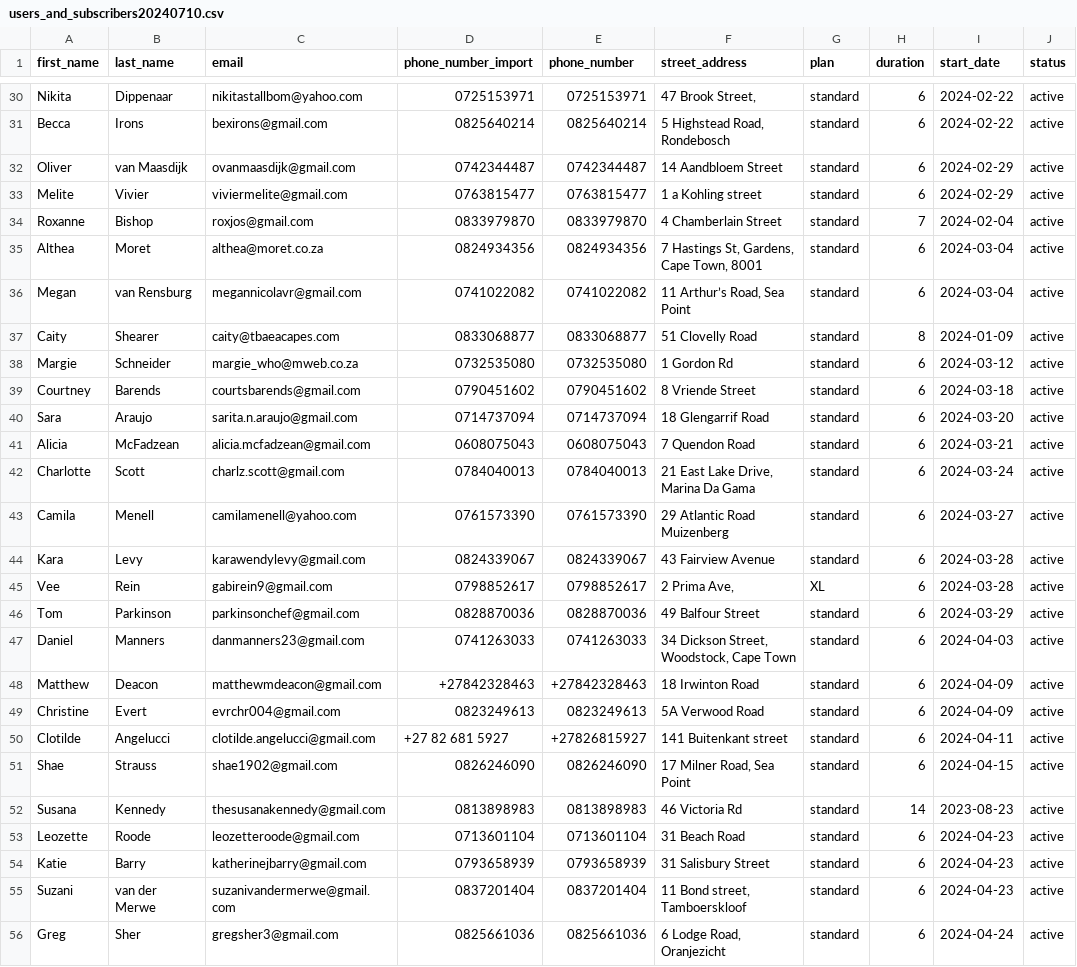
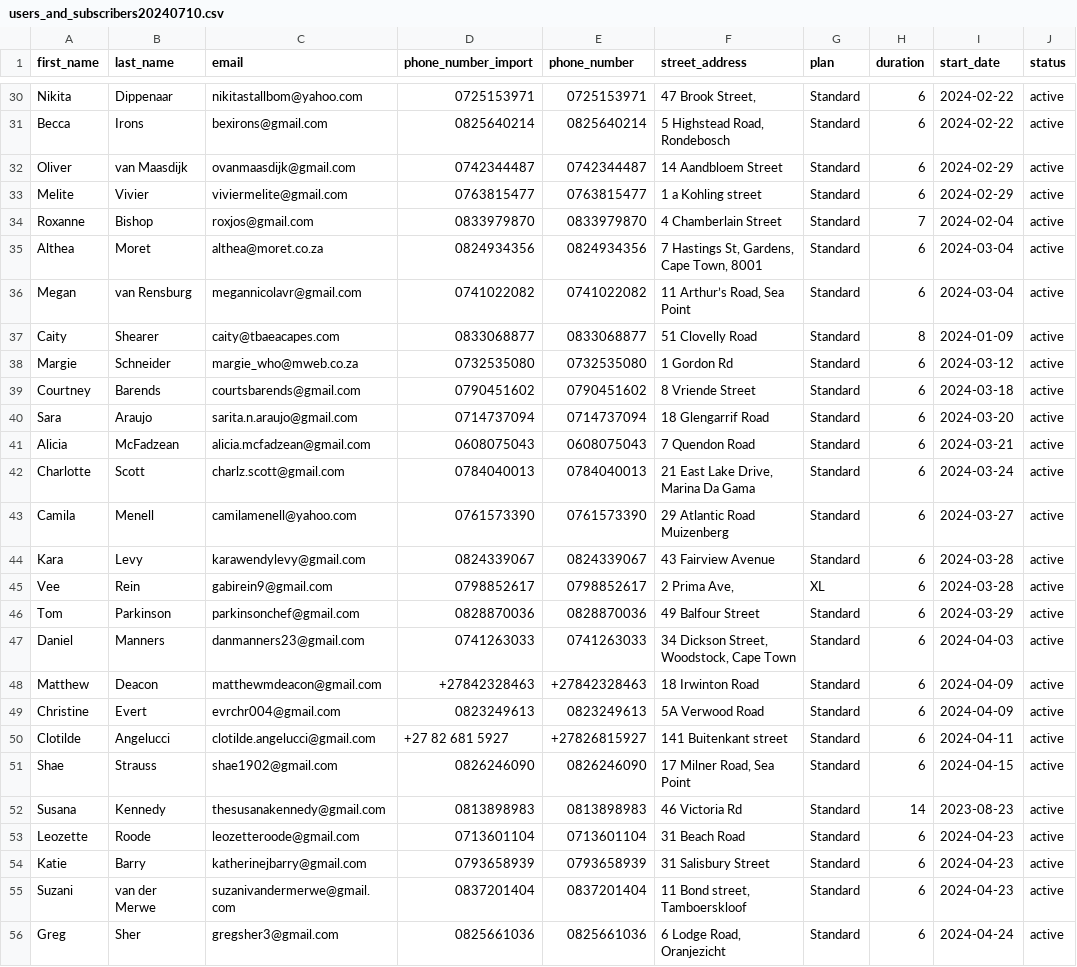
Before and after one commit to KIKMAKER/alfreds-gooi, a CSV file: db/users_and_subscribers20240710.csv, drawn as a sheet; only a part is shown, gaps mark what is left out; the diff covers the shown part only; the diff names each change by its address in the sheet, - before the commit and + after, or states it on an @@ line.

```diff
--- a/db/users_and_subscribers20240710.csv
+++ b/db/users_and_subscribers20240710.csv
-G30:G44 (plan): standard
+G30:G44 (plan): Standard
-G46:G56 (plan): standard
+G46:G56 (plan): Standard
```
Also changed, not shown: 54 edited cells elsewhere in this file, db/LOGS for CSV - export_csv.csv, 6 other files.
